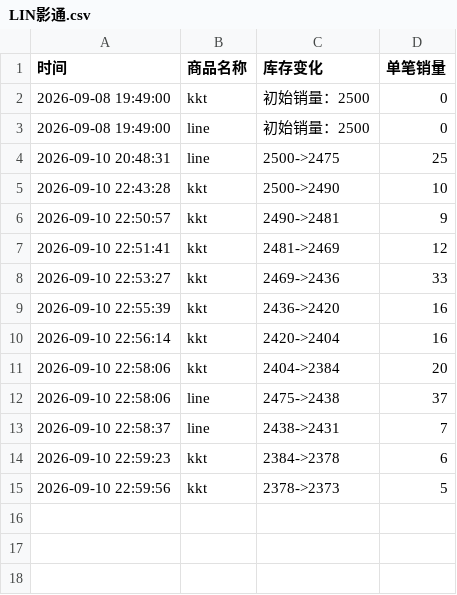
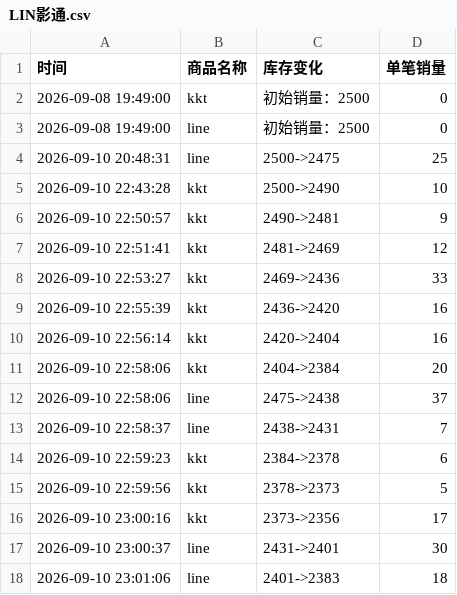
Before and after one commit to Juineii/nouera_md0910, a CSV file: LIN影通.csv, drawn as a sheet.

```diff
--- a/LIN影通.csv
+++ b/LIN影通.csv
@@ -15 +15,4 @@
 2026-09-10 22:59:56,kkt,2378->2373,5
+2026-09-10 23:00:16,kkt,2373->2356,17
+2026-09-10 23:00:37,line,2431->2401,30
+2026-09-10 23:01:06,line,2401->2383,18
```
Also changed, not shown: FAN影通.csv.
